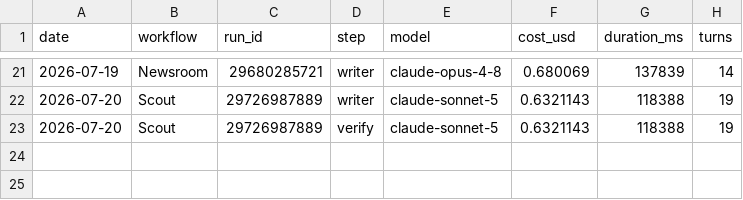
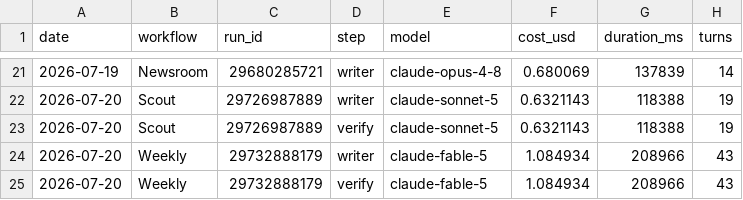
Before and after one commit to albertogrande/developer-marketing, a CSV file: usage/ledger.csv, drawn as a sheet; only a part is shown, gaps mark what is left out.

```diff
--- a/usage/ledger.csv
+++ b/usage/ledger.csv
@@ -23 +23,3 @@ date,workflow,run_id,step,model,cost_usd,duration_ms,turns
 2026-07-20,Scout,29726987889,verify,claude-sonnet-5,0.6321143,118388,19
+2026-07-20,Weekly,29732888179,writer,claude-fable-5,1.084934,208966,43
+2026-07-20,Weekly,29732888179,verify,claude-fable-5,1.084934,208966,43
```
Also changed, not shown: 9 other files.
